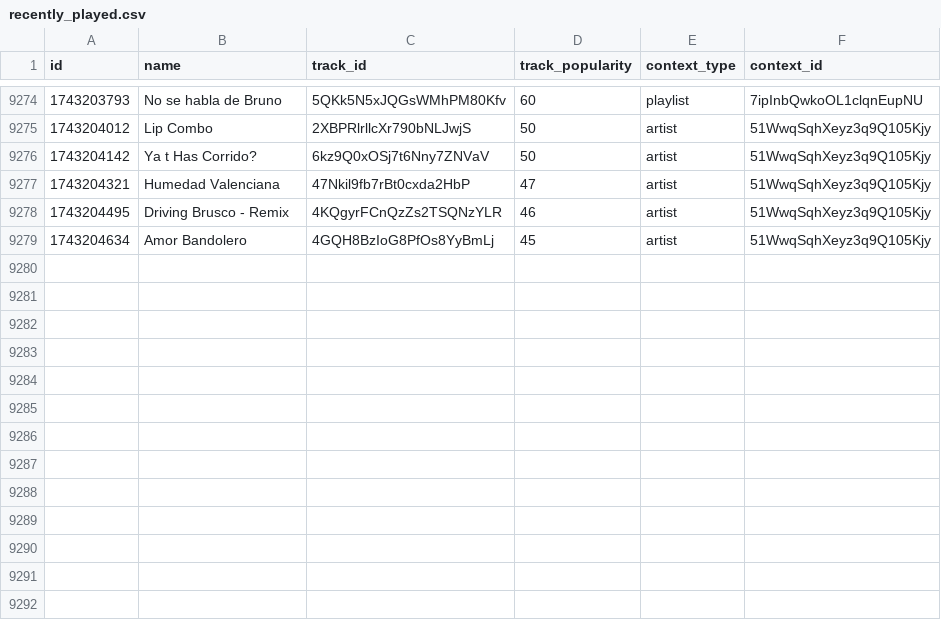
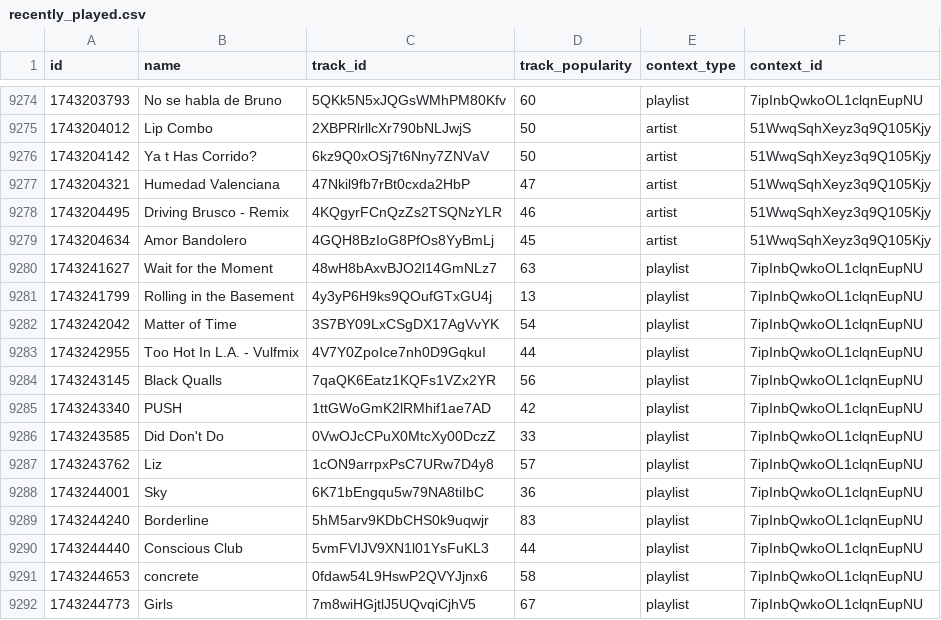
Before and after one commit to iochoa808/SpotifyData, a CSV file: data/recently_played.csv, drawn as a sheet; only a part is shown, gaps mark what is left out; the diff names each change by its address in the sheet, - before the commit and + after, or states it on an @@ line.

```diff
--- a/data/recently_played.csv
+++ b/data/recently_played.csv
+row 9280: 1743241627 | Wait for the Moment | 48wH8bAxvBJO2l14GmNLz7 | 63 | playlist | 7ipInbQwkoOL1clqnEupNU
+row 9281: 1743241799 | Rolling in the Basement | 4y3yP6H9ks9QOufGTxGU4j | 13 | playlist | 7ipInbQwkoOL1clqnEupNU
+row 9282: 1743242042 | Matter of Time | 3S7BY09LxCSgDX17AgVvYK | 54 | playlist | 7ipInbQwkoOL1clqnEupNU
+row 9283: 1743242955 | Too Hot In L.A. - Vulfmix | 4V7Y0ZpoIce7nh0D9GqkuI | 44 | playlist | 7ipInbQwkoOL1clqnEupNU
+row 9284: 1743243145 | Black Qualls | 7qaQK6Eatz1KQFs1VZx2YR | 56 | playlist | 7ipInbQwkoOL1clqnEupNU
+row 9285: 1743243340 | PUSH | 1ttGWoGmK2lRMhif1ae7AD | 42 | playlist | 7ipInbQwkoOL1clqnEupNU
+row 9286: 1743243585 | Did Don't Do | 0VwOJcCPuX0MtcXy00DczZ | 33 | playlist | 7ipInbQwkoOL1clqnEupNU
+row 9287: 1743243762 | Liz | 1cON9arrpxPsC7URw7D4y8 | 57 | playlist | 7ipInbQwkoOL1clqnEupNU
+row 9288: 1743244001 | Sky | 6K71bEngqu5w79NA8tiIbC | 36 | playlist | 7ipInbQwkoOL1clqnEupNU
+row 9289: 1743244240 | Borderline | 5hM5arv9KDbCHS0k9uqwjr | 83 | playlist | 7ipInbQwkoOL1clqnEupNU
+row 9290: 1743244440 | Conscious Club | 5vmFVIJV9XN1l01YsFuKL3 | 44 | playlist | 7ipInbQwkoOL1clqnEupNU
+row 9291: 1743244653 | concrete | 0fdaw54L9HswP2QVYJjnx6 | 58 | playlist | 7ipInbQwkoOL1clqnEupNU
+row 9292: 1743244773 | Girls | 7m8wiHGjtlJ5UQvqiCjhV5 | 67 | playlist | 7ipInbQwkoOL1clqnEupNU
```
